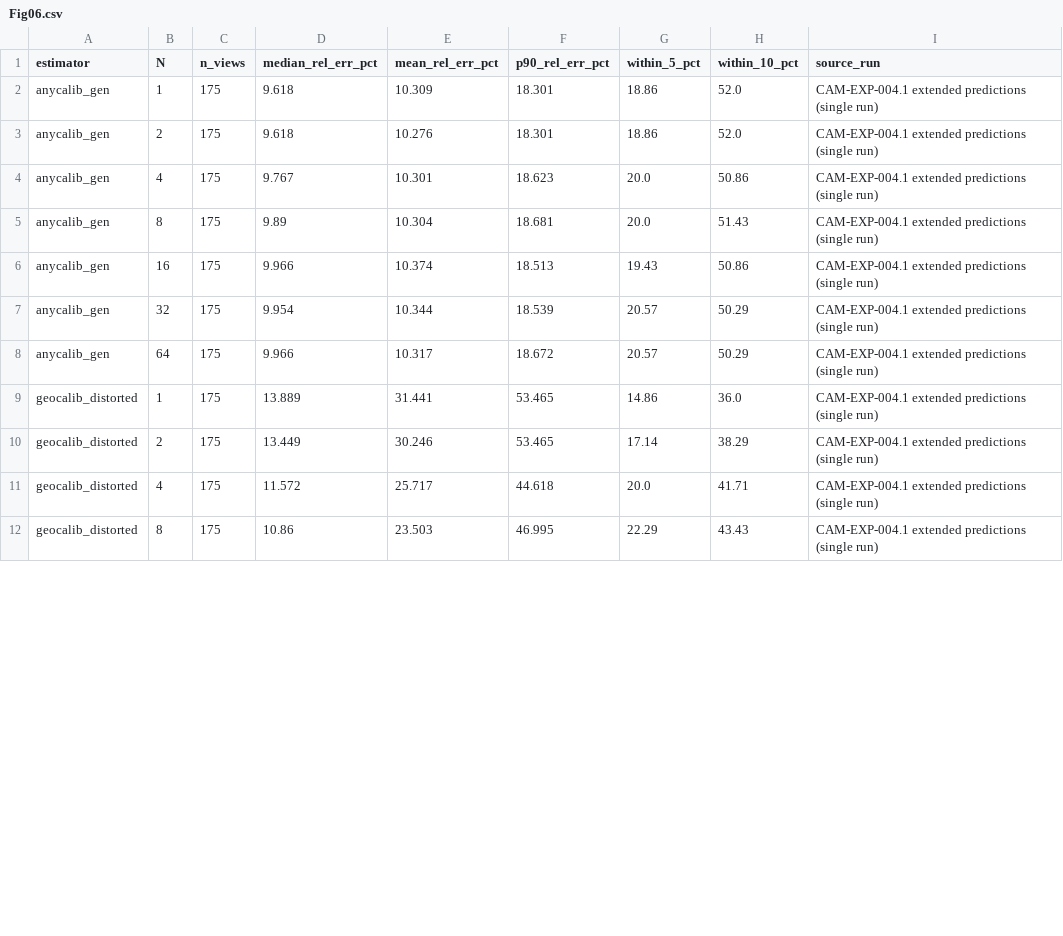
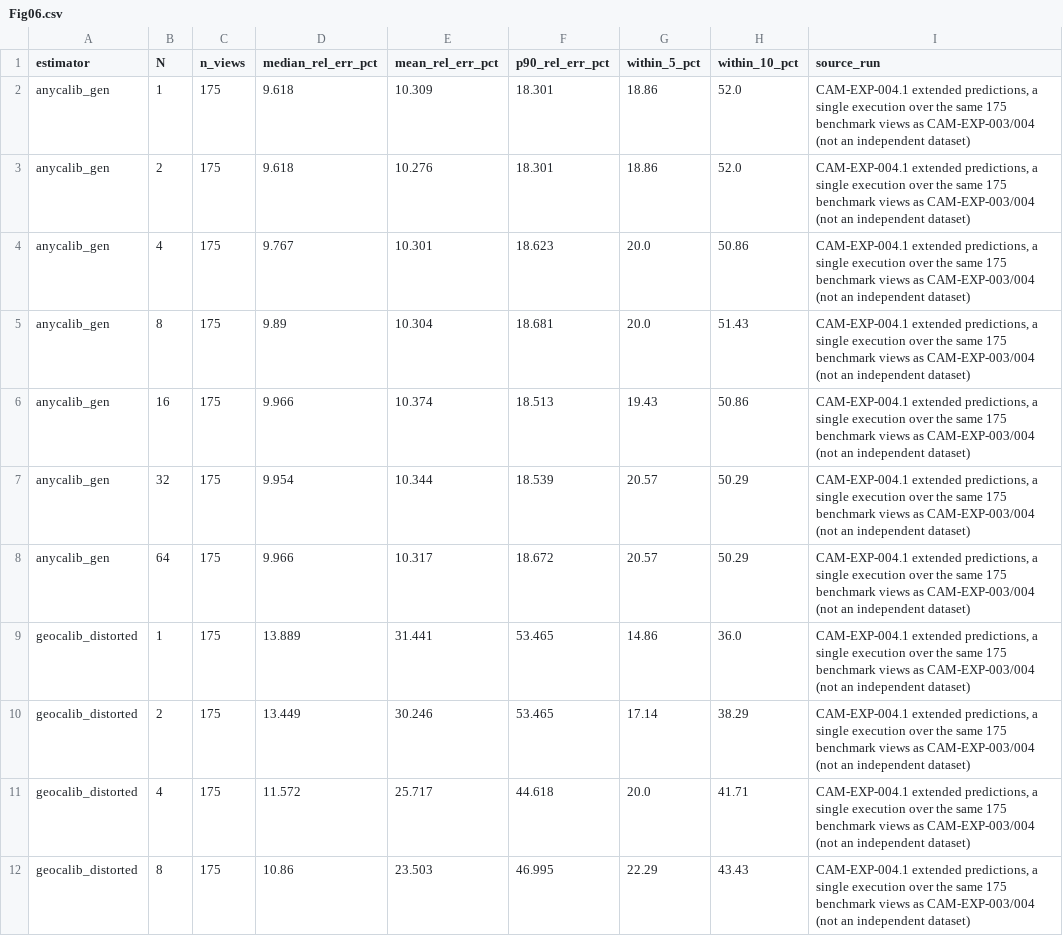
Before and after one commit to SKHU-AI-Projects-Archive/2026-2-Capstone-T02-calib-free-hands, a CSV file: experiments/report_prep/progress_report_v1/figures/main/data/Fig06.csv, drawn as a sheet; only a part is shown; the diff covers the shown part only.

```diff
--- a/experiments/report_prep/progress_report_v1/figures/main/data/Fig06.csv
+++ b/experiments/report_prep/progress_report_v1/figures/main/data/Fig06.csv
@@ -1,12 +1,12 @@
 estimator,N,n_views,median_rel_err_pct,mean_rel_err_pct,p90_rel_err_pct,within_5_pct,within_10_pct,source_run
-anycalib_gen,1,175,9.618,10.309,18.301,18.86,52.0,CAM-EXP-004.1 extended predictions (single run)
-anycalib_gen,2,175,9.618,10.276,18.301,18.86,52.0,CAM-EXP-004.1 extended predictions (single run)
-anycalib_gen,4,175,9.767,10.301,18.623,20.0,50.86,CAM-EXP-004.1 extended predictions (single run)
-anycalib_gen,8,175,9.89,10.304,18.681,20.0,51.43,CAM-EXP-004.1 extended predictions (single run)
-anycalib_gen,16,175,9.966,10.374,18.513,19.43,50.86,CAM-EXP-004.1 extended predictions (single run)
-anycalib_gen,32,175,9.954,10.344,18.539,20.57,50.29,CAM-EXP-004.1 extended predictions (single run)
-anycalib_gen,64,175,9.966,10.317,18.672,20.57,50.29,CAM-EXP-004.1 extended predictions (single run)
-geocalib_distorted,1,175,13.889,31.441,53.465,14.86,36.0,CAM-EXP-004.1 extended predictions (single run)
-geocalib_distorted,2,175,13.449,30.246,53.465,17.14,38.29,CAM-EXP-004.1 extended predictions (single run)
-geocalib_distorted,4,175,11.572,25.717,44.618,20.0,41.71,CAM-EXP-004.1 extended predictions (single run)
-geocalib_distorted,8,175,10.86,23.503,46.995,22.29,43.43,CAM-EXP-004.1 extended predictions (single run)
+anycalib_gen,1,175,9.618,10.309,18.301,18.86,52.0,"CAM-EXP-004.1 extended predictions, a single execution over the same 175 benchmark views as CAM-EXP-003/004 (not an independent dataset)"
+anycalib_gen,2,175,9.618,10.276,18.301,18.86,52.0,"CAM-EXP-004.1 extended predictions, a single execution over the same 175 benchmark views as CAM-EXP-003/004 (not an independent dataset)"
+anycalib_gen,4,175,9.767,10.301,18.623,20.0,50.86,"CAM-EXP-004.1 extended predictions, a single execution over the same 175 benchmark views as CAM-EXP-003/004 (not an independent dataset)"
+anycalib_gen,8,175,9.89,10.304,18.681,20.0,51.43,"CAM-EXP-004.1 extended predictions, a single execution over the same 175 benchmark views as CAM-EXP-003/004 (not an independent dataset)"
+anycalib_gen,16,175,9.966,10.374,18.513,19.43,50.86,"CAM-EXP-004.1 extended predictions, a single execution over the same 175 benchmark views as CAM-EXP-003/004 (not an independent dataset)"
+anycalib_gen,32,175,9.954,10.344,18.539,20.57,50.29,"CAM-EXP-004.1 extended predictions, a single execution over the same 175 benchmark views as CAM-EXP-003/004 (not an independent dataset)"
+anycalib_gen,64,175,9.966,10.317,18.672,20.57,50.29,"CAM-EXP-004.1 extended predictions, a single execution over the same 175 benchmark views as CAM-EXP-003/004 (not an independent dataset)"
+geocalib_distorted,1,175,13.889,31.441,53.465,14.86,36.0,"CAM-EXP-004.1 extended predictions, a single execution over the same 175 benchmark views as CAM-EXP-003/004 (not an independent dataset)"
+geocalib_distorted,2,175,13.449,30.246,53.465,17.14,38.29,"CAM-EXP-004.1 extended predictions, a single execution over the same 175 benchmark views as CAM-EXP-003/004 (not an independent dataset)"
+geocalib_distorted,4,175,11.572,25.717,44.618,20.0,41.71,"CAM-EXP-004.1 extended predictions, a single execution over the same 175 benchmark views as CAM-EXP-003/004 (not an independent dataset)"
+geocalib_distorted,8,175,10.86,23.503,46.995,22.29,43.43,"CAM-EXP-004.1 extended predictions, a single execution over the same 175 benchmark views as CAM-EXP-003/004 (not an independent dataset)"
```
Also changed, not shown: 10 edited cells elsewhere in this file, experiments/report_prep/progress_report_v1/figures/main/data/Fig01.csv, experiments/report_prep/progress_report_v1/tables/claim_evidence_ledger.csv, 38 other files.
